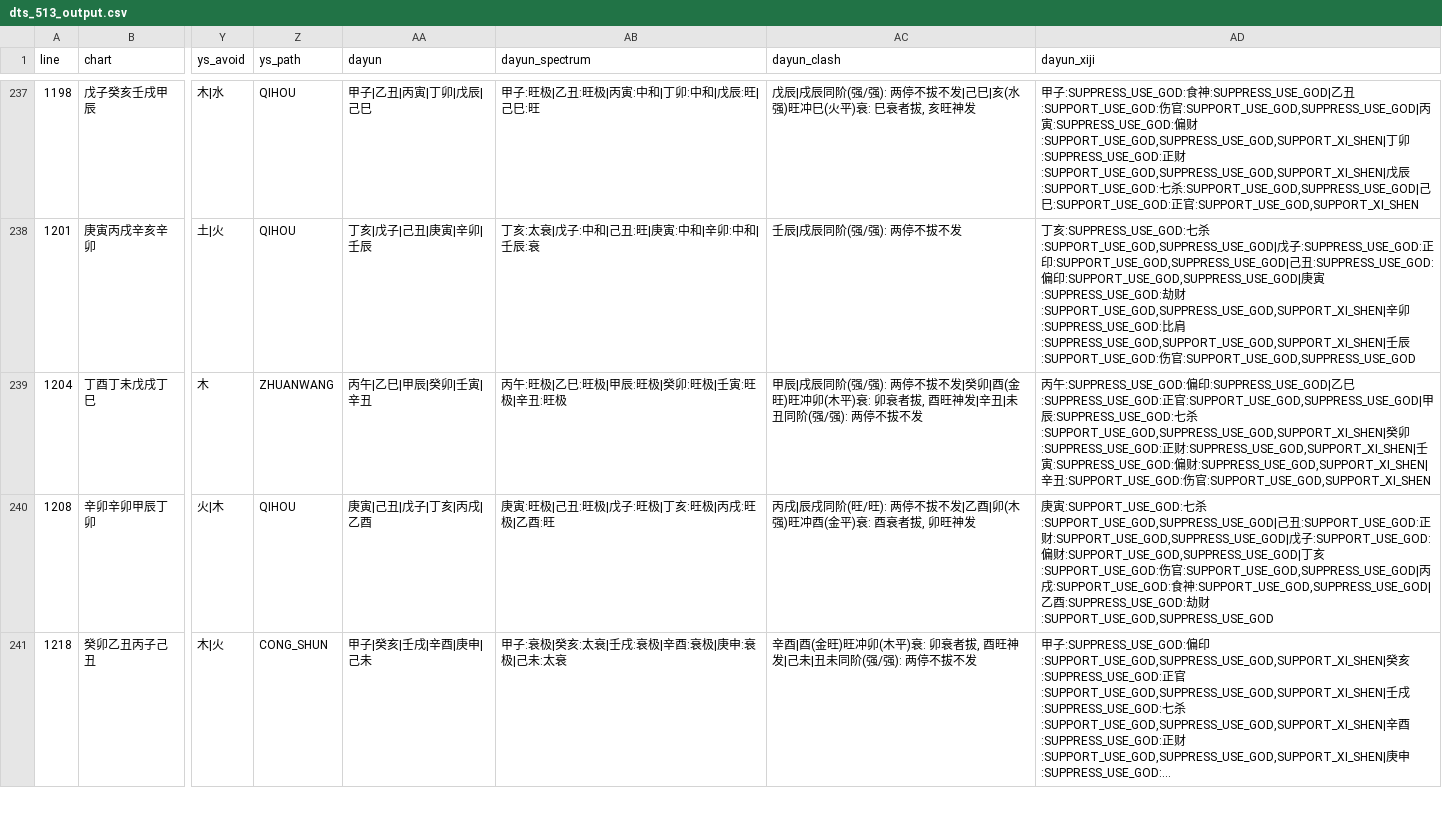
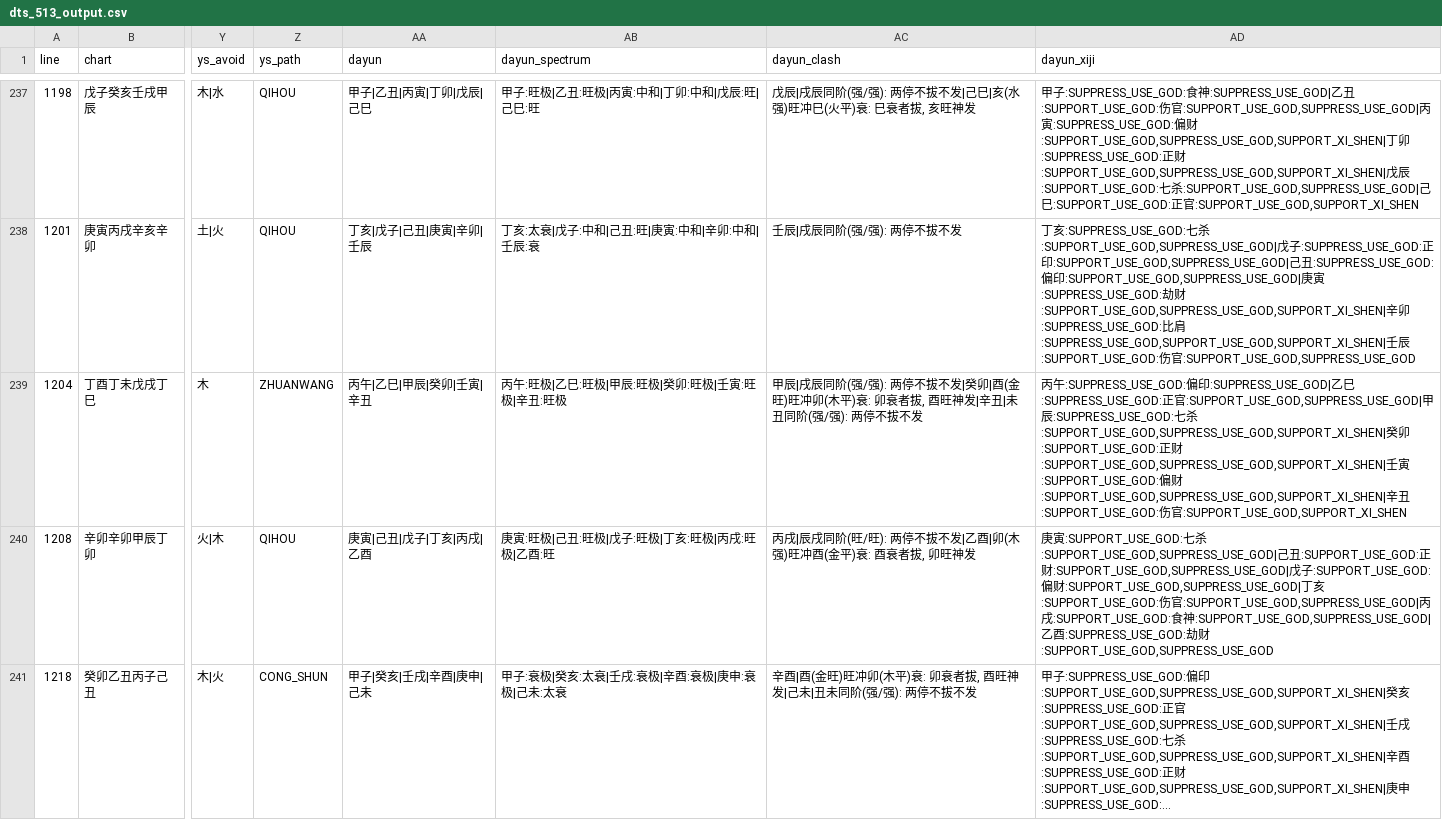
Before and after one commit to ZQMMING/wisdom, a CSV file: scripts/dts_513_output.csv, drawn as a sheet; only a part is shown, gaps mark what is left out; long unchanged cells end in …; the diff covers the shown part only; the diff names each change by its address in the sheet, - before the commit and + after, or states it on an @@ line.

```diff
--- a/scripts/dts_513_output.csv
+++ b/scripts/dts_513_output.csv
-AD239 (dayun_xiji): …癸卯:SUPPRESS_USE_GOD:正财:SUPPRESS_USE_GOD,SUPPORT_XI_SHEN|壬寅:SUPPRESS_USE_GOD:偏财:SUPPRESS_USE_GOD,SUPPORT_XI_SHEN|辛丑…
+AD239 (dayun_xiji): …癸卯:SUPPORT_USE_GOD:正财:SUPPORT_USE_GOD,SUPPRESS_USE_GOD,SUPPORT_XI_SHEN|壬寅:SUPPORT_USE_GOD:偏财:SUPPORT_USE_GOD,SUPPRESS_USE_GOD,SUPPORT_XI_SHEN|辛丑…
```
Also changed, not shown: 30 edited cells elsewhere in this file, 3 other files.
